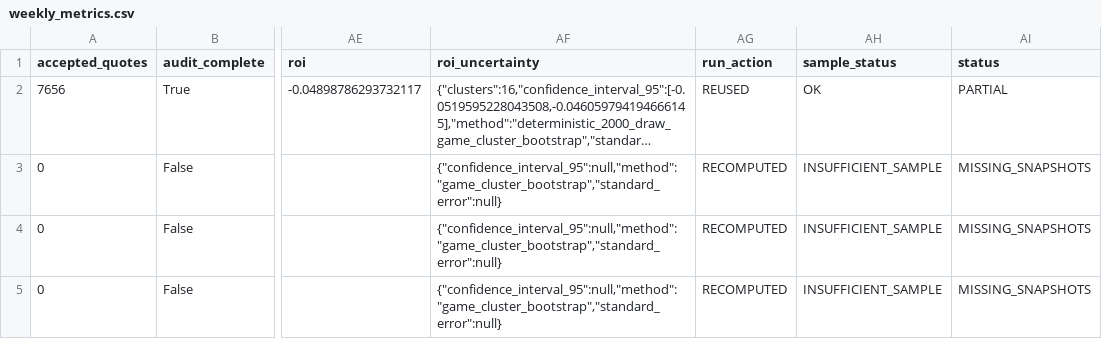
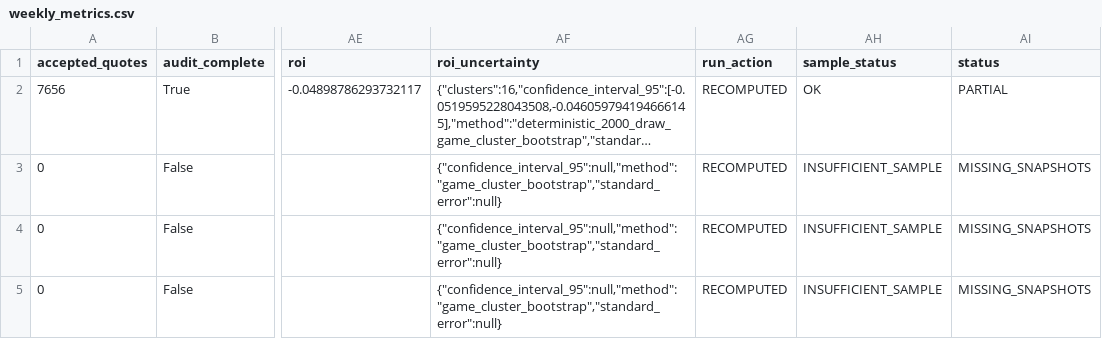
Before and after one commit to Chrishamie141/nbastat, a CSV file: backtesting/results/nfl_player_props_2025_history/weekly_metrics.csv, drawn as a sheet; only a part is shown, gaps mark what is left out; long unchanged cells end in …; the diff names each change by its address in the sheet, - before the commit and + after, or states it on an @@ line.

Commit message:
Add leakage-safe NFL player prop model research

```diff
--- a/backtesting/results/nfl_player_props_2025_history/weekly_metrics.csv
+++ b/backtesting/results/nfl_player_props_2025_history/weekly_metrics.csv
-AG2 (run_action): REUSED
+AG2 (run_action): RECOMPUTED
```
Also changed, not shown: 28 other files.
